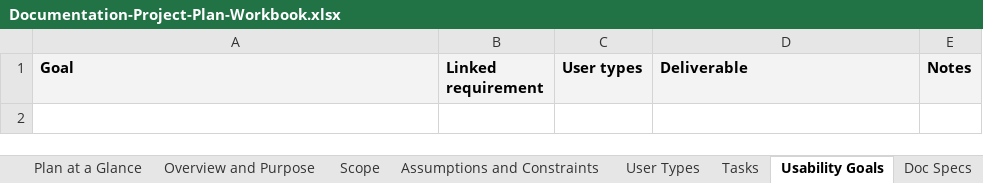
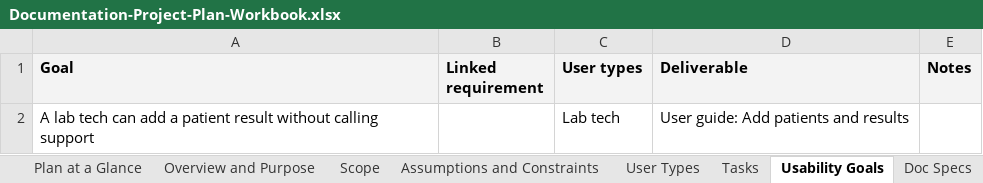
Before and after one commit to stevearrants/stevearrants.github.io, an Excel workbook: store/Documentation-Project-Plan-Workbook.xlsx, sheet Usability Goals, drawn as a sheet; values as stored, in another font and other column widths than the file's, no borders; the diff names each change by its address in the sheet, - before the commit and + after, or states it on an @@ line.

```diff
--- a/store/Documentation-Project-Plan-Workbook.xlsx (sheet Usability Goals)
+++ b/store/Documentation-Project-Plan-Workbook.xlsx (sheet Usability Goals)
+row 2: A lab tech can add a patient result without calling support |  | Lab tech | User guide: Add patients and results
```
Also changed, not shown: sheet Schedule, sheet Overview and Purpose, sheet About, sheet Estimates, sheet Plan at a Glance, other sheet tabs, 2 other files.
